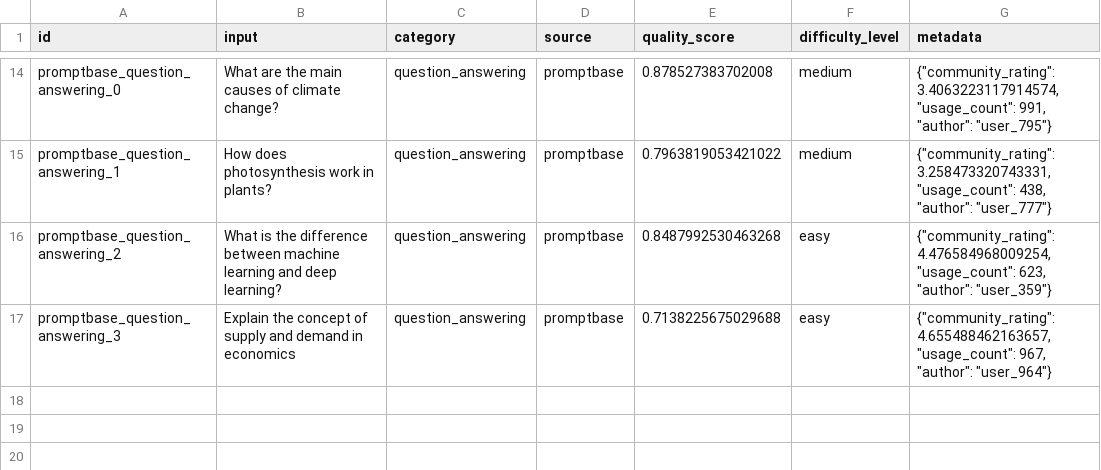
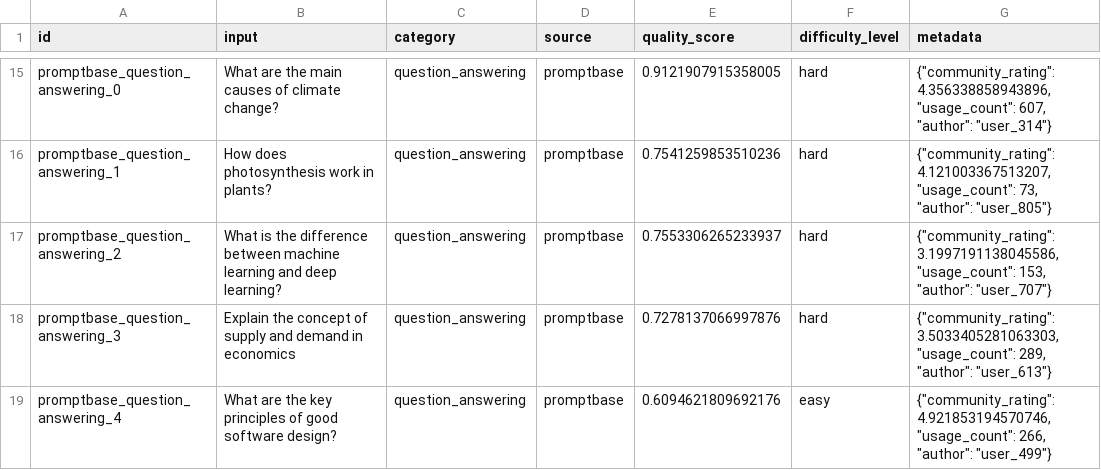
Before and after one commit to S-n00b/ai_assignments, a CSV file: data/evaluation_datasets/enhanced_evaluation_dataset.csv, drawn as a sheet; only a part is shown, gaps mark what is left out; addresses are those after the commit; the diff covers the shown part only; the diff names each change by its address in the sheet, - before the commit and + after, or states it on an @@ line.

```diff
--- a/data/evaluation_datasets/enhanced_evaluation_dataset.csv
+++ b/data/evaluation_datasets/enhanced_evaluation_dataset.csv
-E15 (quality_score): 0.878527383702008
+E15 (quality_score): 0.9121907915358005
-F15:F16 (difficulty_level): medium
+F15:F16 (difficulty_level): hard
-G15 (metadata): {"community_rating": 3.4063223117914574, "usage_count": 991, "author": "user_795"}
+G15 (metadata): {"community_rating": 4.356338858943896, "usage_count": 607, "author": "user_314"}
-E16 (quality_score): 0.7963819053421022
+E16 (quality_score): 0.7541259853510236
-G16 (metadata): {"community_rating": 3.258473320743331, "usage_count": 438, "author": "user_777"}
+G16 (metadata): {"community_rating": 4.121003367513207, "usage_count": 73, "author": "user_805"}
-E17 (quality_score): 0.8487992530463268
+E17 (quality_score): 0.7553306265233937
-F17:F18 (difficulty_level): easy
+F17:F18 (difficulty_level): hard
-G17 (metadata): {"community_rating": 4.476584968009254, "usage_count": 623, "author": "user_359"}
+G17 (metadata): {"community_rating": 3.1997191138045586, "usage_count": 153, "author": "user_707"}
-E18 (quality_score): 0.7138225675029688
+E18 (quality_score): 0.7278137066997876
-G18 (metadata): {"community_rating": 4.655488462163657, "usage_count": 967, "author": "user_964"}
+G18 (metadata): {"community_rating": 3.5033405281063303, "usage_count": 289, "author": "user_613"}
+row 19: promptbase_question_answering_4 | What are the key principles of good software design? | question_answering | promptbase | 0.6094621809692176 | easy | {"community_rating": 4.921853194570746, "usage_count": 266, "author": "user_499"}
```
Also changed, not shown: 4 added rows, 3 removed rows and 25 edited cells elsewhere in this file, data/evaluation_datasets/enhanced_ai_tool_dataset.csv, 5 other files.
